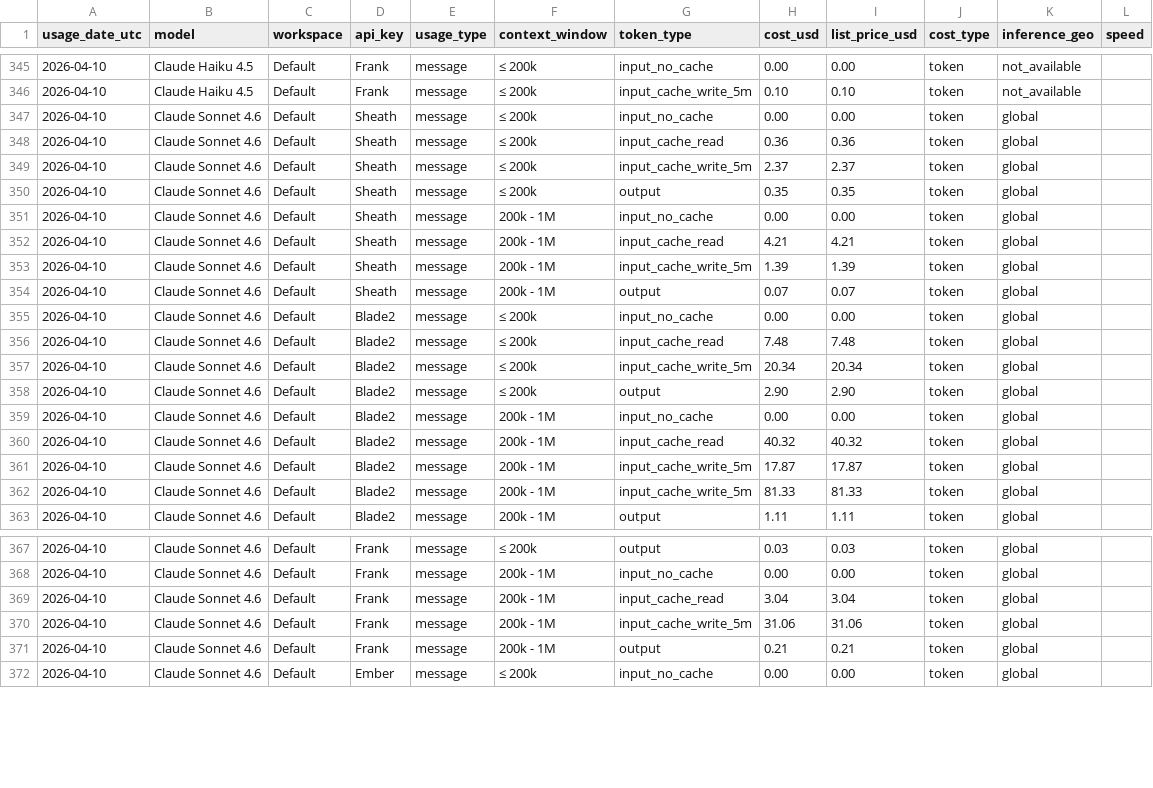
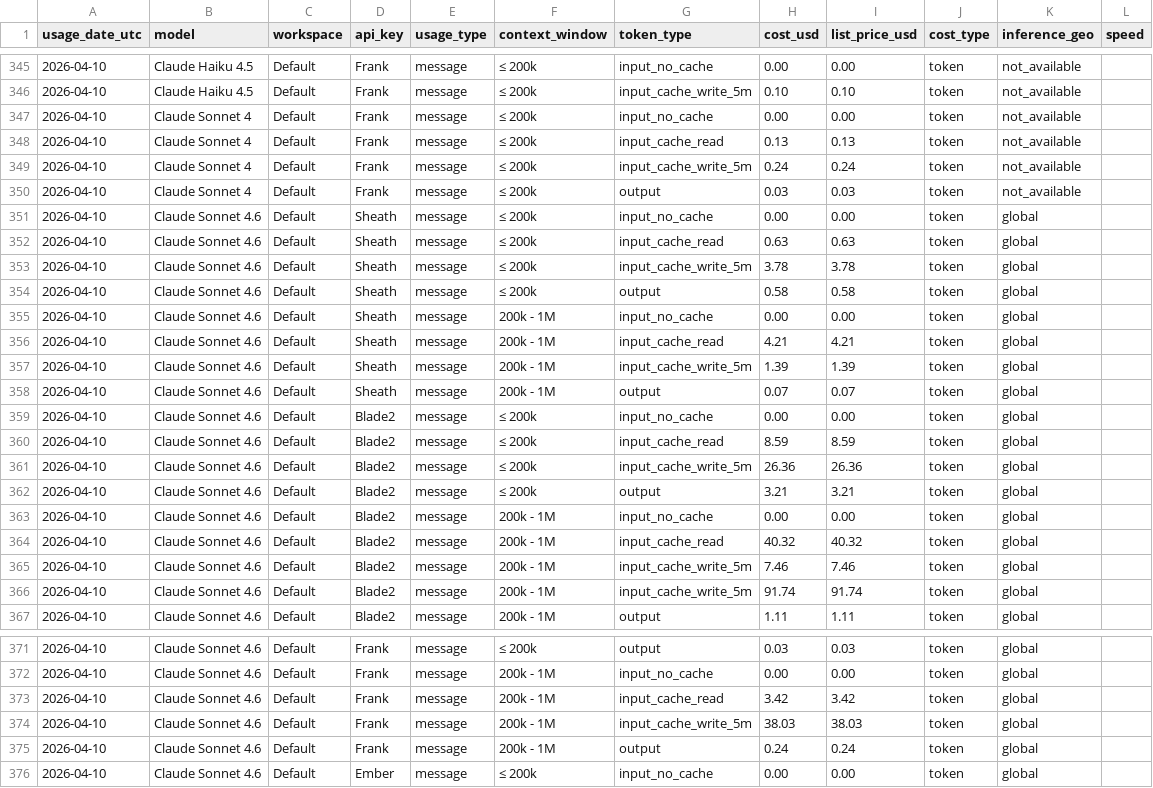
Before and after one commit to VikingSam/token-dashboard, a CSV file: cost_export.csv, drawn as a sheet; only a part is shown, gaps mark what is left out; the diff covers the shown part only.

Commit message:
Token dashboard auto-update

```diff
--- a/cost_export.csv
+++ b/cost_export.csv
@@ -346,6 +346,10 @@ usage_date_utc,model,workspace,api_key,usage_type,context_window,token_type,cost
 2026-04-10,Claude Haiku 4.5,Default,Frank,message,≤ 200k,input_cache_write_5m,0.10,0.10,token,not_available,
+2026-04-10,Claude Sonnet 4,Default,Frank,message,≤ 200k,input_no_cache,0.00,0.00,token,not_available,
+2026-04-10,Claude Sonnet 4,Default,Frank,message,≤ 200k,input_cache_read,0.13,0.13,token,not_available,
+2026-04-10,Claude Sonnet 4,Default,Frank,message,≤ 200k,input_cache_write_5m,0.24,0.24,token,not_available,
+2026-04-10,Claude Sonnet 4,Default,Frank,message,≤ 200k,output,0.03,0.03,token,not_available,
 2026-04-10,Claude Sonnet 4.6,Default,Sheath,message,≤ 200k,input_no_cache,0.00,0.00,token,global,
-2026-04-10,Claude Sonnet 4.6,Default,Sheath,message,≤ 200k,input_cache_read,0.36,0.36,token,global,
-2026-04-10,Claude Sonnet 4.6,Default,Sheath,message,≤ 200k,input_cache_write_5m,2.37,2.37,token,global,
-2026-04-10,Claude Sonnet 4.6,Default,Sheath,message,≤ 200k,output,0.35,0.35,token,global,
+2026-04-10,Claude Sonnet 4.6,Default,Sheath,message,≤ 200k,input_cache_read,0.63,0.63,token,global,
+2026-04-10,Claude Sonnet 4.6,Default,Sheath,message,≤ 200k,input_cache_write_5m,3.78,3.78,token,global,
+2026-04-10,Claude Sonnet 4.6,Default,Sheath,message,≤ 200k,output,0.58,0.58,token,global,
 2026-04-10,Claude Sonnet 4.6,Default,Sheath,message,200k - 1M,input_no_cache,0.00,0.00,token,global,
@@ -355,9 +359,9 @@ usage_date_utc,model,workspace,api_key,usage_type,context_window,token_type,cost
 2026-04-10,Claude Sonnet 4.6,Default,Blade2,message,≤ 200k,input_no_cache,0.00,0.00,token,global,
-2026-04-10,Claude Sonnet 4.6,Default,Blade2,message,≤ 200k,input_cache_read,7.48,7.48,token,global,
-2026-04-10,Claude Sonnet 4.6,Default,Blade2,message,≤ 200k,input_cache_write_5m,20.34,20.34,token,global,
-2026-04-10,Claude Sonnet 4.6,Default,Blade2,message,≤ 200k,output,2.90,2.90,token,global,
+2026-04-10,Claude Sonnet 4.6,Default,Blade2,message,≤ 200k,input_cache_read,8.59,8.59,token,global,
+2026-04-10,Claude Sonnet 4.6,Default,Blade2,message,≤ 200k,input_cache_write_5m,26.36,26.36,token,global,
+2026-04-10,Claude Sonnet 4.6,Default,Blade2,message,≤ 200k,output,3.21,3.21,token,global,
 2026-04-10,Claude Sonnet 4.6,Default,Blade2,message,200k - 1M,input_no_cache,0.00,0.00,token,global,
 2026-04-10,Claude Sonnet 4.6,Default,Blade2,message,200k - 1M,input_cache_read,40.32,40.32,token,global,
-2026-04-10,Claude Sonnet 4.6,Default,Blade2,message,200k - 1M,input_cache_write_5m,17.87,17.87,token,global,
-2026-04-10,Claude Sonnet 4.6,Default,Blade2,message,200k - 1M,input_cache_write_5m,81.33,81.33,token,global,
+2026-04-10,Claude Sonnet 4.6,Default,Blade2,message,200k - 1M,input_cache_write_5m,7.46,7.46,token,global,
+2026-04-10,Claude Sonnet 4.6,Default,Blade2,message,200k - 1M,input_cache_write_5m,91.74,91.74,token,global,
 2026-04-10,Claude Sonnet 4.6,Default,Blade2,message,200k - 1M,output,1.11,1.11,token,global,
@@ -368,5 +372,5 @@ usage_date_utc,model,workspace,api_key,usage_type,context_window,token_type,cost
 2026-04-10,Claude Sonnet 4.6,Default,Frank,message,200k - 1M,input_no_cache,0.00,0.00,token,global,
-2026-04-10,Claude Sonnet 4.6,Default,Frank,message,200k - 1M,input_cache_read,3.04,3.04,token,global,
-2026-04-10,Claude Sonnet 4.6,Default,Frank,message,200k - 1M,input_cache_write_5m,31.06,31.06,token,global,
-2026-04-10,Claude Sonnet 4.6,Default,Frank,message,200k - 1M,output,0.21,0.21,token,global,
+2026-04-10,Claude Sonnet 4.6,Default,Frank,message,200k - 1M,input_cache_read,3.42,3.42,token,global,
+2026-04-10,Claude Sonnet 4.6,Default,Frank,message,200k - 1M,input_cache_write_5m,38.03,38.03,token,global,
+2026-04-10,Claude Sonnet 4.6,Default,Frank,message,200k - 1M,output,0.24,0.24,token,global,
 2026-04-10,Claude Sonnet 4.6,Default,Ember,message,≤ 200k,input_no_cache,0.00,0.00,token,global,
```
Also changed, not shown: 6 edited cells elsewhere in this file, 2 other files.
